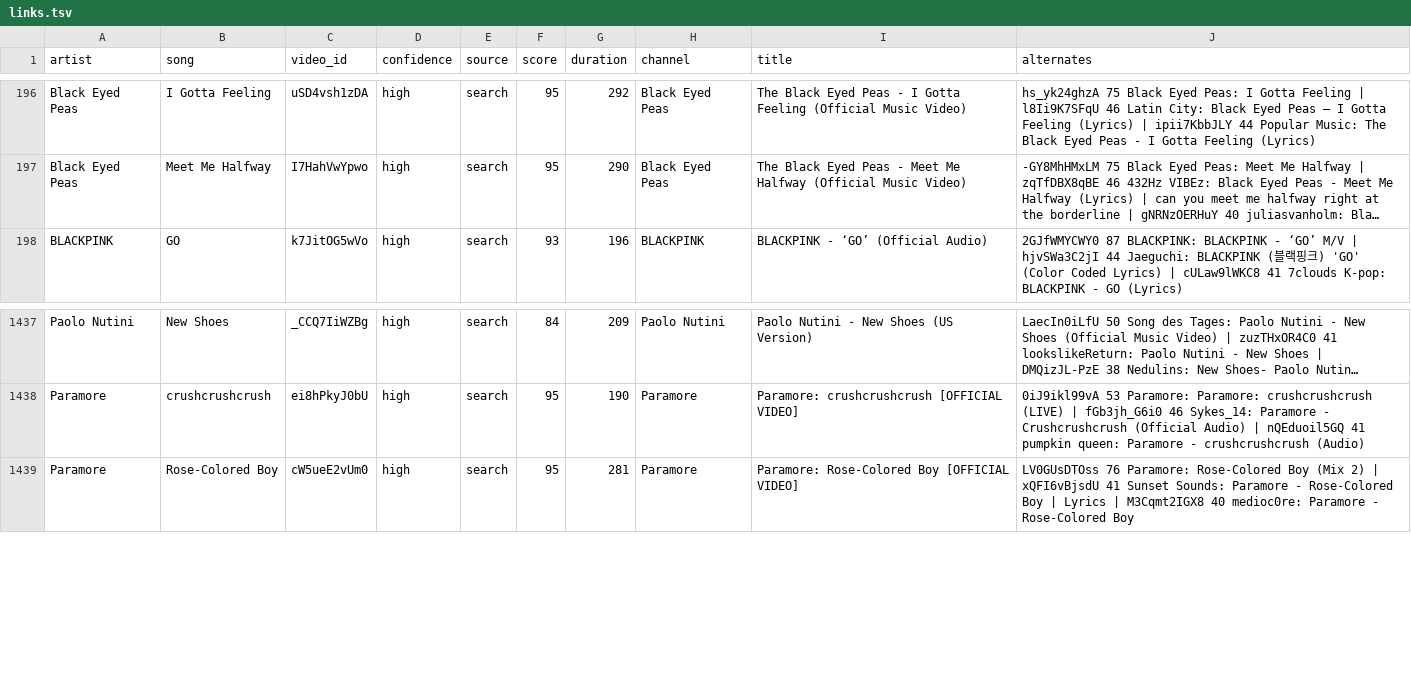
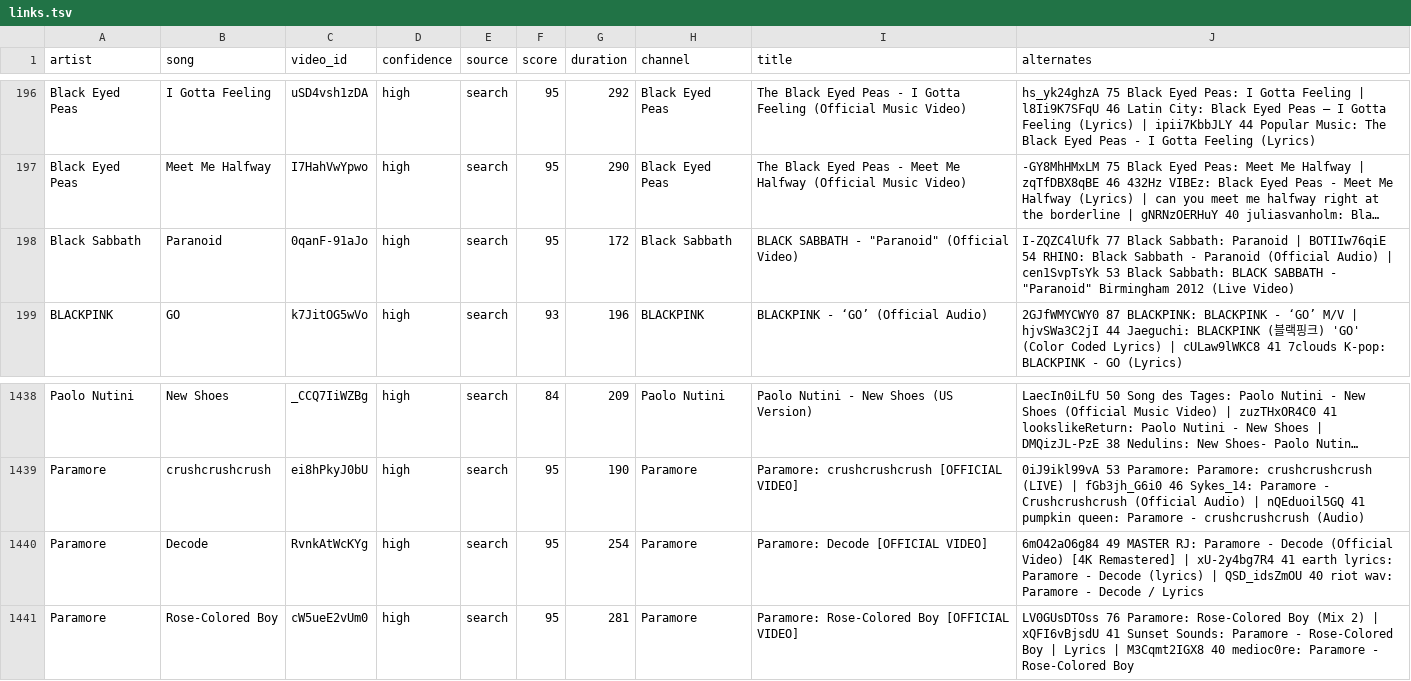
Before and after one commit to scubdon/wmradio, a TSV file: youtube/links.tsv, drawn as a sheet; only a part is shown, gaps mark what is left out; long unchanged cells end in …; the diff names each change by its address in the sheet, - before the commit and + after, or states it on an @@ line.

```diff
--- a/youtube/links.tsv
+++ b/youtube/links.tsv
+row 198: Black Sabbath | Paranoid | 0qanF-91aJo | high | search | 95 | 172 | Black Sabbath | BLACK SABBATH - "Paranoid" (Official Video) | I-ZQZC4lUfk 77 Black Sabbath: Paranoid | BOTIIw76qiE 54 RHINO: Black Sabbath - Paranoid (Official Audio) | cen1SvpTsYk 53 Black Sabbath: BLACK SABBATH - "Paranoid" Birmingham 2012 (Live Video)
+row 1440: Paramore | Decode | RvnkAtWcKYg | high | search | 95 | 254 | Paramore | Paramore: Decode [OFFICIAL VIDEO] | 6mO42aO6g84 49 MASTER RJ: Paramore - Decode (Official Video) [4K Remastered] | xU-2y4bg7R4 41 earth lyrics: Paramore - Decode (lyrics) | QSD_idsZmOU 40 riot wav: Paramore - Decode / Lyrics
```
